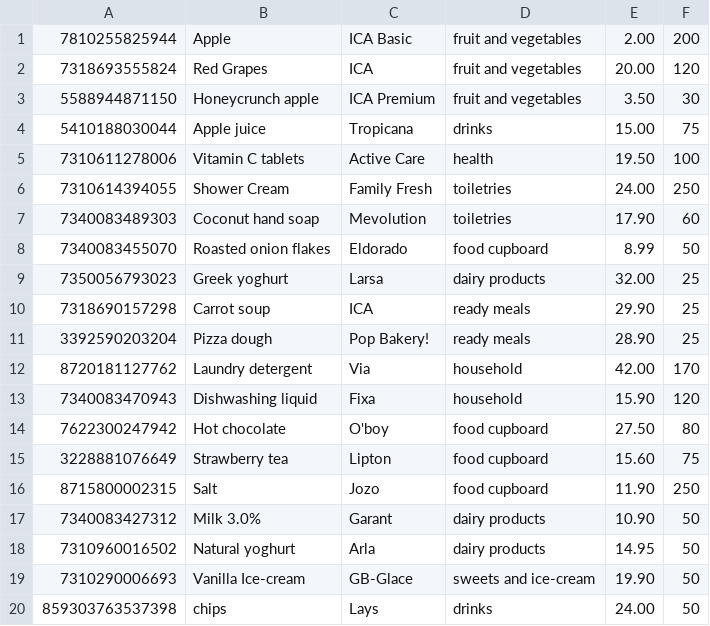
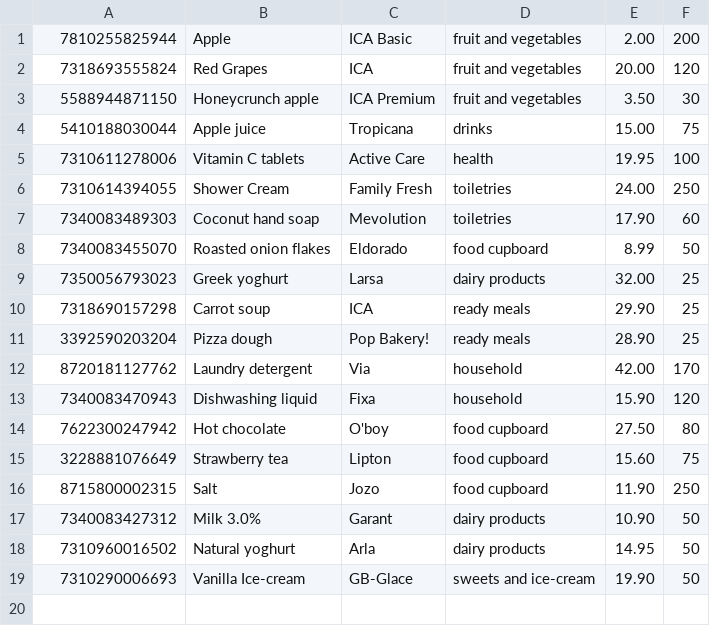
Before and after one commit to Vimbayinashe/supermarket-system, a CSV file: resources/products.csv, drawn as a sheet.

```diff
--- a/resources/products.csv
+++ b/resources/products.csv
@@ -4,3 +4,3 @@
 5410188030044,Apple juice,Tropicana,drinks,15.00,75
-7310611278006,Vitamin C tablets,Active Care,health,19.50,100
+7310611278006,Vitamin C tablets,Active Care,health,19.95,100
 7310614394055,Shower Cream,Family Fresh,toiletries,24.00,250
@@ -19,2 +19 @@
 7310290006693,Vanilla Ice-cream,GB-Glace,sweets and ice-cream,19.90,50
-859303763537398,chips,Lays,drinks,24.00,50
```
Also changed, not shown: out/production/Labb-2/products.csv, 8 other files.
